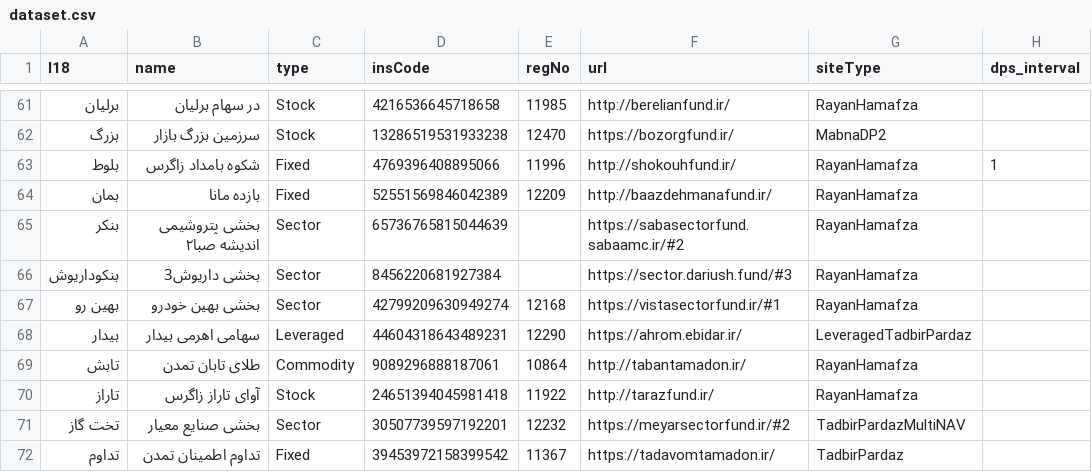
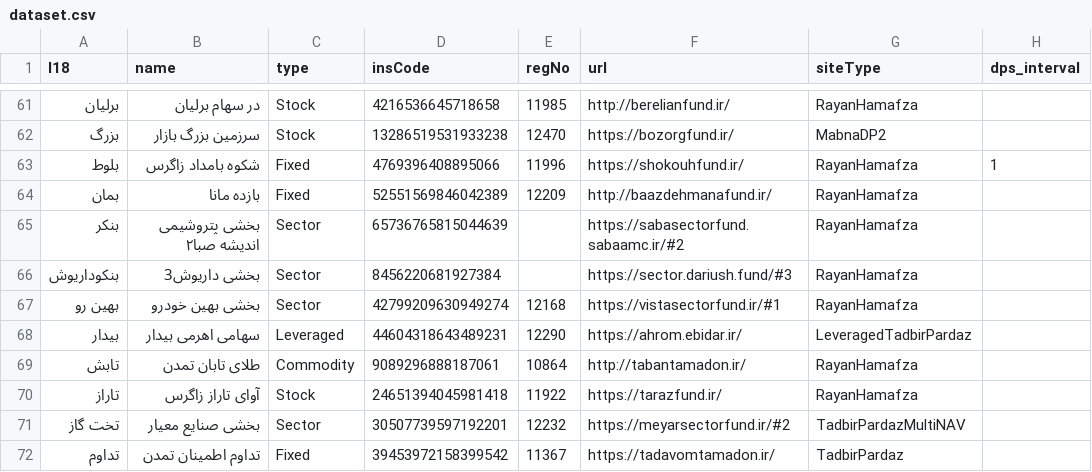
Before and after one commit to 5j9/iranetf, a CSV file: iranetf/dataset.csv, drawn as a sheet; only a part is shown, gaps mark what is left out.

Commit message:
fix https redirects

```diff
--- a/iranetf/dataset.csv
+++ b/iranetf/dataset.csv
@@ -62,3 +62,3 @@
 بزرگ,سرزمین بزرگ بازار,Stock,13286519531933238,12470,https://bozorgfund.ir/,MabnaDP2,
-بلوط,شکوه بامداد زاگرس,Fixed,4769396408895066,11996,http://shokouhfund.ir/,RayanHamafza,1
+بلوط,شکوه بامداد زاگرس,Fixed,4769396408895066,11996,https://shokouhfund.ir/,RayanHamafza,1
 بمان,بازده مانا,Fixed,52551569846042389,12209,http://baazdehmanafund.ir/,RayanHamafza,
@@ -69,3 +69,3 @@
 تابش,طلای تابان تمدن,Commodity,9089296888187061,10864,http://tabantamadon.ir/,RayanHamafza,
-تاراز,آوای تاراز زاگرس,Stock,24651394045981418,11922,http://tarazfund.ir/,RayanHamafza,
+تاراز,آوای تاراز زاگرس,Stock,24651394045981418,11922,https://tarazfund.ir/,RayanHamafza,
 تخت گاز,بخشی صنایع معیار,Sector,30507739597192201,12232,https://meyarsectorfund.ir/#2,TadbirPardazMultiNAV,
```
Also changed, not shown: 1 other file.
